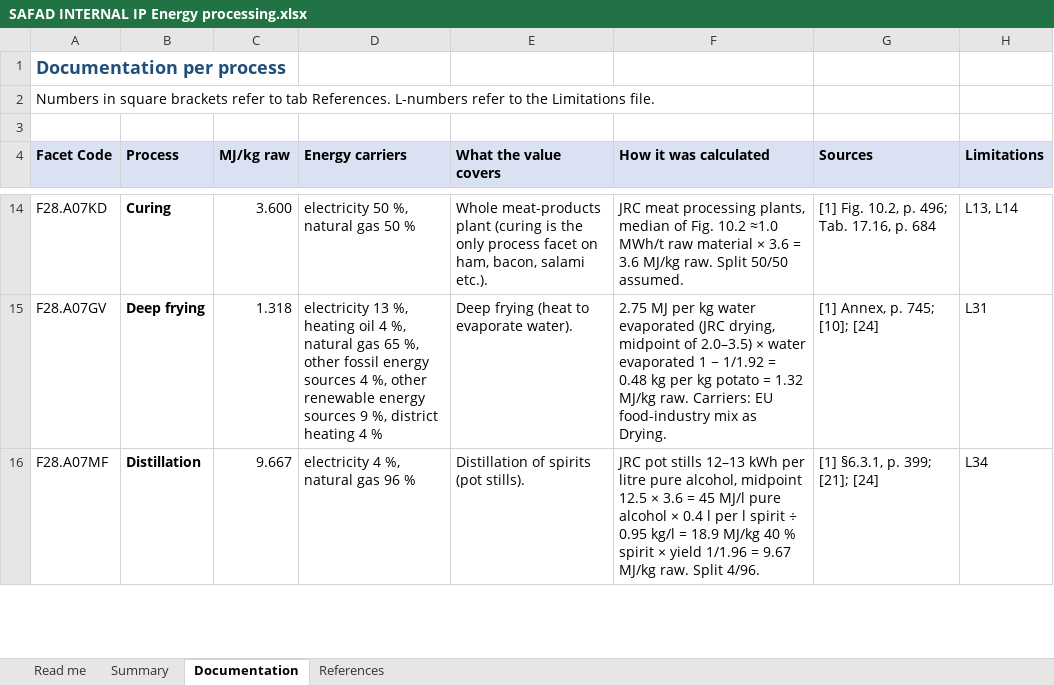
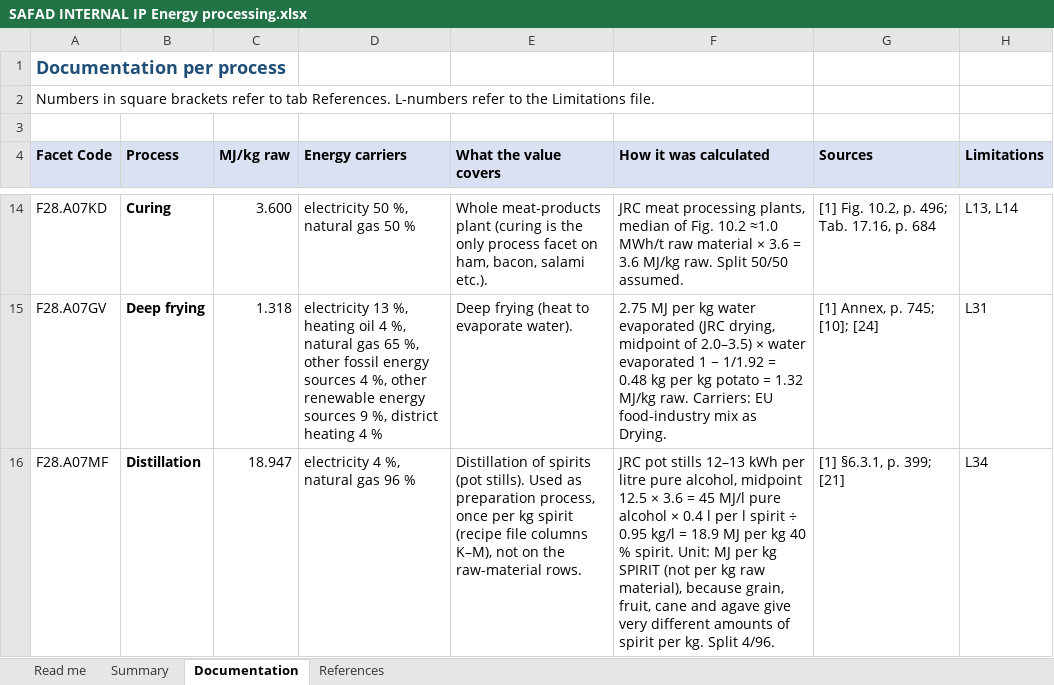
Before and after one commit to SLU-foodsystems/safad, an Excel workbook: data-preprocessing/input-files/SAFAD INTERNAL IP Energy processing.xlsx, sheet Documentation, drawn as a sheet; only a part is shown, gaps mark what is left out; values as stored, in another font and other column widths than the file's, no borders; the diff covers the shown part only; the diff names each change by its address in the sheet, - before the commit and + after, or states it on an @@ line.

```diff
--- a/data-preprocessing/input-files/SAFAD INTERNAL IP Energy processing.xlsx (sheet Documentation)
+++ b/data-preprocessing/input-files/SAFAD INTERNAL IP Energy processing.xlsx (sheet Documentation)
-C16 (MJ/kg raw): 9.667
+C16 (MJ/kg raw): 18.947
-E16 (What the value covers): …(pot stills).
+E16 (What the value covers): …(pot stills). Used as preparation process, once per kg spirit (recipe file columns K–M), not on the raw-material rows.
-F16 (How it was calculated): …= 18.9 MJ/kg 40 % spirit × yield 1/1.96 = 9.67 MJ/kg raw. Split 4/96.
+F16 (How it was calculated): …= 18.9 MJ per kg 40 % spirit. Unit: MJ per kg SPIRIT (not per kg raw material), because grain, fruit, cane and agave give very different amounts of spirit per kg. Split 4/96.
-G16 (Sources): [1] §6.3.1, p. 399; [21]; [24]
+G16 (Sources): [1] §6.3.1, p. 399; [21]
```
Also changed, not shown: 1 added row and 1 edited cell elsewhere in this sheet, sheet Summary, sheet Read me, data-preprocessing/input-files/SAFAD INTERNAL IP Recipes.xlsx.
